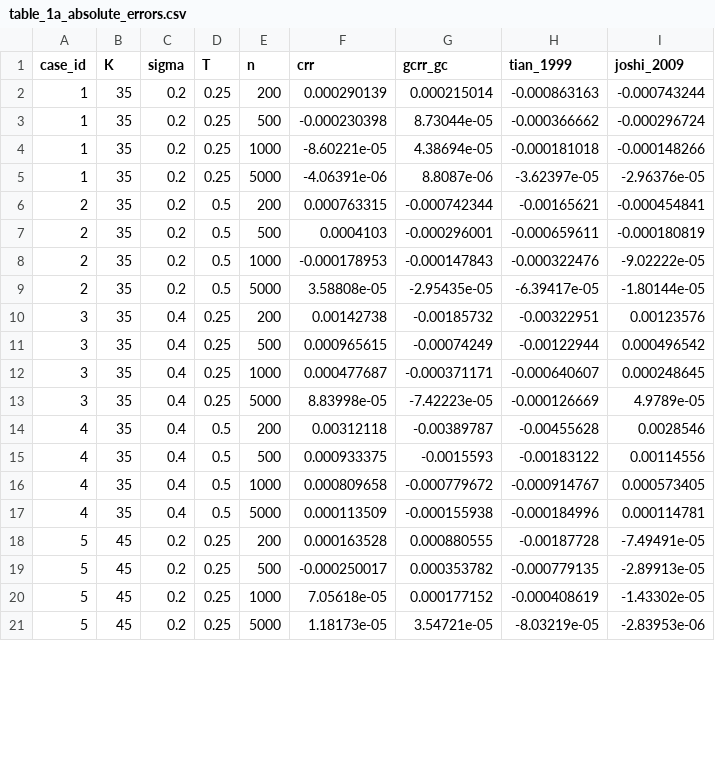
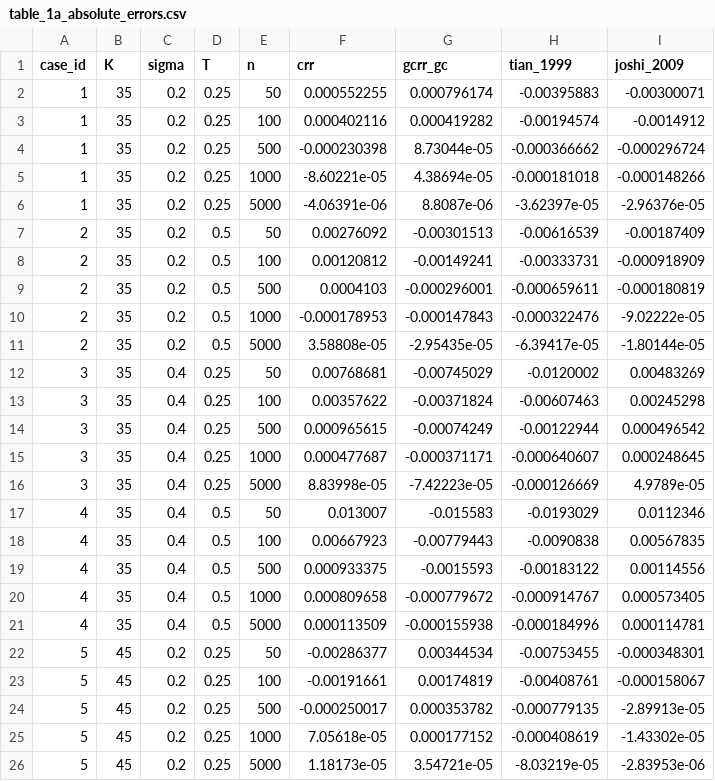
Before and after one commit to daviddavilad/geometric-centering-gcrr, a CSV file: tables/table_1a_absolute_errors.csv, drawn as a sheet; only a part is shown; the diff covers the shown part only.

Commit message:
Extend Table 1 to include n∈{50,100}; add XLSX output for all tables
Per Chen's July 8 feedback:
- WAND data pipeline extended to n_eff starting at 50 (was 200), matching
  the WAND (2002) and Chung-Shih (2007) benchmark n values
- Table 1 SELECTED_N updated to {50, 100, 500, 1000, 5000}, producing
  40-row tables (was 32 rows)
- XLSX output added to all three table scripts alongside existing CSV and
  Markdown, providing Word/Excel-native format for manuscript workflow
- Adds openpyxl as dependency

Table 2's fitted values and phase-gap residuals unchanged (LARGE_N_THRESHOLD
= 1000 filters out the new low-n rows). Max residual remains 1.80e-04.

```diff
--- a/tables/table_1a_absolute_errors.csv
+++ b/tables/table_1a_absolute_errors.csv
@@ -1,3 +1,4 @@
 case_id,K,sigma,T,n,crr,gcrr_gc,tian_1999,joshi_2009
-1,35,0.2,0.25,200,0.000290139,0.000215014,-0.000863163,-0.000743244
+1,35,0.2,0.25,50,0.000552255,0.000796174,-0.00395883,-0.00300071
+1,35,0.2,0.25,100,0.000402116,0.000419282,-0.00194574,-0.0014912
 1,35,0.2,0.25,500,-0.000230398,8.73044e-05,-0.000366662,-0.000296724
@@ -5,3 +6,4 @@ case_id,K,sigma,T,n,crr,gcrr_gc,tian_1999,joshi_2009
 1,35,0.2,0.25,5000,-4.06391e-06,8.8087e-06,-3.62397e-05,-2.96376e-05
-2,35,0.2,0.5,200,0.000763315,-0.000742344,-0.00165621,-0.000454841
+2,35,0.2,0.5,50,0.00276092,-0.00301513,-0.00616539,-0.00187409
+2,35,0.2,0.5,100,0.00120812,-0.00149241,-0.00333731,-0.000918909
 2,35,0.2,0.5,500,0.0004103,-0.000296001,-0.000659611,-0.000180819
@@ -9,3 +11,4 @@ case_id,K,sigma,T,n,crr,gcrr_gc,tian_1999,joshi_2009
 2,35,0.2,0.5,5000,3.58808e-05,-2.95435e-05,-6.39417e-05,-1.80144e-05
-3,35,0.4,0.25,200,0.00142738,-0.00185732,-0.00322951,0.00123576
+3,35,0.4,0.25,50,0.00768681,-0.00745029,-0.0120002,0.00483269
+3,35,0.4,0.25,100,0.00357622,-0.00371824,-0.00607463,0.00245298
 3,35,0.4,0.25,500,0.000965615,-0.00074249,-0.00122944,0.000496542
@@ -13,3 +16,4 @@ case_id,K,sigma,T,n,crr,gcrr_gc,tian_1999,joshi_2009
 3,35,0.4,0.25,5000,8.83998e-05,-7.42223e-05,-0.000126669,4.9789e-05
-4,35,0.4,0.5,200,0.00312118,-0.00389787,-0.00455628,0.0028546
+4,35,0.4,0.5,50,0.013007,-0.015583,-0.0193029,0.0112346
+4,35,0.4,0.5,100,0.00667923,-0.00779443,-0.0090838,0.00567835
 4,35,0.4,0.5,500,0.000933375,-0.0015593,-0.00183122,0.00114556
@@ -17,3 +21,4 @@ case_id,K,sigma,T,n,crr,gcrr_gc,tian_1999,joshi_2009
 4,35,0.4,0.5,5000,0.000113509,-0.000155938,-0.000184996,0.000114781
-5,45,0.2,0.25,200,0.000163528,0.000880555,-0.00187728,-7.49491e-05
+5,45,0.2,0.25,50,-0.00286377,0.00344534,-0.00753455,-0.000348301
+5,45,0.2,0.25,100,-0.00191661,0.00174819,-0.00408761,-0.000158067
 5,45,0.2,0.25,500,-0.000250017,0.000353782,-0.000779135,-2.89913e-05
```
Also changed, not shown: 3 added rows and 15 edited cells elsewhere in this file, tables/table_1b_scaled_errors.csv, 11 other files.
